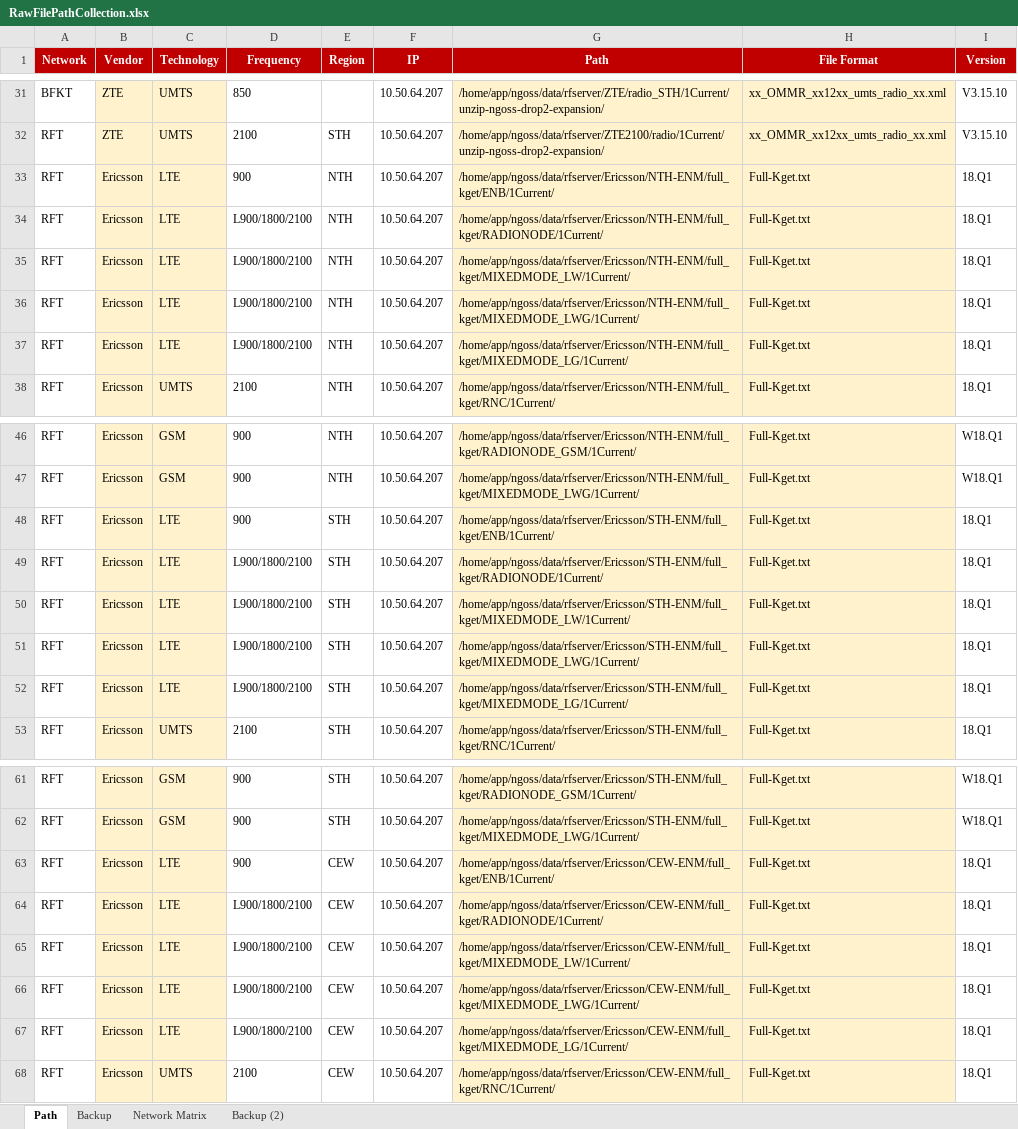
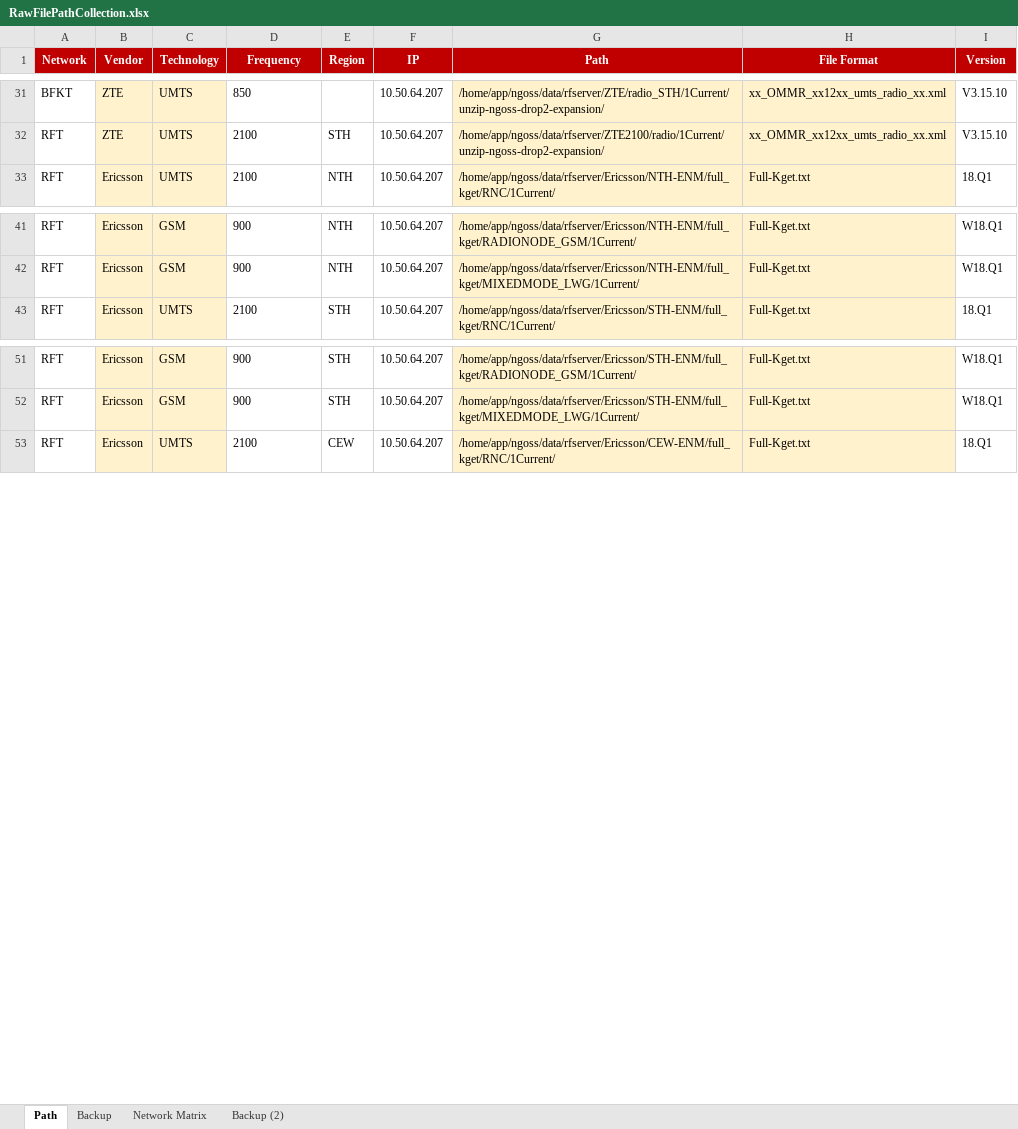
Before and after one commit to hipda99/RanBaseline, an Excel workbook: config/dev/RawFilePathCollection.xlsx, sheet Path, drawn as a sheet; only a part is shown, gaps mark what is left out; values as stored, in another font and other column widths than the file's, no borders; the diff names each change by its address in the sheet, - before the commit and + after, or states it on an @@ line.

```diff
--- a/config/dev/RawFilePathCollection.xlsx (sheet Path)
+++ b/config/dev/RawFilePathCollection.xlsx (sheet Path)
-row 33: RFT | Ericsson | LTE | 900 | NTH | 10.50.64.207 | /home/app/ngoss/data/rfserver/Ericsson/NTH-ENM/full_kget/ENB/1Current/ | Full-Kget.txt | 18.Q1
-row 34: RFT | Ericsson | LTE | L900/1800/2100 | NTH | 10.50.64.207 | /home/app/ngoss/data/rfserver/Ericsson/NTH-ENM/full_kget/RADIONODE/1Current/ | Full-Kget.txt | 18.Q1
-row 35: RFT | Ericsson | LTE | L900/1800/2100 | NTH | 10.50.64.207 | /home/app/ngoss/data/rfserver/Ericsson/NTH-ENM/full_kget/MIXEDMODE_LW/1Current/ | Full-Kget.txt | 18.Q1
-row 36: RFT | Ericsson | LTE | L900/1800/2100 | NTH | 10.50.64.207 | /home/app/ngoss/data/rfserver/Ericsson/NTH-ENM/full_kget/MIXEDMODE_LWG/1Current/ | Full-Kget.txt | 18.Q1
-row 37: RFT | Ericsson | LTE | L900/1800/2100 | NTH | 10.50.64.207 | /home/app/ngoss/data/rfserver/Ericsson/NTH-ENM/full_kget/MIXEDMODE_LG/1Current/ | Full-Kget.txt | 18.Q1
-row 48: RFT | Ericsson | LTE | 900 | STH | 10.50.64.207 | /home/app/ngoss/data/rfserver/Ericsson/STH-ENM/full_kget/ENB/1Current/ | Full-Kget.txt | 18.Q1
-row 49: RFT | Ericsson | LTE | L900/1800/2100 | STH | 10.50.64.207 | /home/app/ngoss/data/rfserver/Ericsson/STH-ENM/full_kget/RADIONODE/1Current/ | Full-Kget.txt | 18.Q1
-row 50: RFT | Ericsson | LTE | L900/1800/2100 | STH | 10.50.64.207 | /home/app/ngoss/data/rfserver/Ericsson/STH-ENM/full_kget/MIXEDMODE_LW/1Current/ | Full-Kget.txt | 18.Q1
-row 51: RFT | Ericsson | LTE | L900/1800/2100 | STH | 10.50.64.207 | /home/app/ngoss/data/rfserver/Ericsson/STH-ENM/full_kget/MIXEDMODE_LWG/1Current/ | Full-Kget.txt | 18.Q1
-row 52: RFT | Ericsson | LTE | L900/1800/2100 | STH | 10.50.64.207 | /home/app/ngoss/data/rfserver/Ericsson/STH-ENM/full_kget/MIXEDMODE_LG/1Current/ | Full-Kget.txt | 18.Q1
-row 63: RFT | Ericsson | LTE | 900 | CEW | 10.50.64.207 | /home/app/ngoss/data/rfserver/Ericsson/CEW-ENM/full_kget/ENB/1Current/ | Full-Kget.txt | 18.Q1
-row 64: RFT | Ericsson | LTE | L900/1800/2100 | CEW | 10.50.64.207 | /home/app/ngoss/data/rfserver/Ericsson/CEW-ENM/full_kget/RADIONODE/1Current/ | Full-Kget.txt | 18.Q1
-row 65: RFT | Ericsson | LTE | L900/1800/2100 | CEW | 10.50.64.207 | /home/app/ngoss/data/rfserver/Ericsson/CEW-ENM/full_kget/MIXEDMODE_LW/1Current/ | Full-Kget.txt | 18.Q1
-row 66: RFT | Ericsson | LTE | L900/1800/2100 | CEW | 10.50.64.207 | /home/app/ngoss/data/rfserver/Ericsson/CEW-ENM/full_kget/MIXEDMODE_LWG/1Current/ | Full-Kget.txt | 18.Q1
-row 67: RFT | Ericsson | LTE | L900/1800/2100 | CEW | 10.50.64.207 | /home/app/ngoss/data/rfserver/Ericsson/CEW-ENM/full_kget/MIXEDMODE_LG/1Current/ | Full-Kget.txt | 18.Q1
```
Also changed, not shown: 1 other file.
